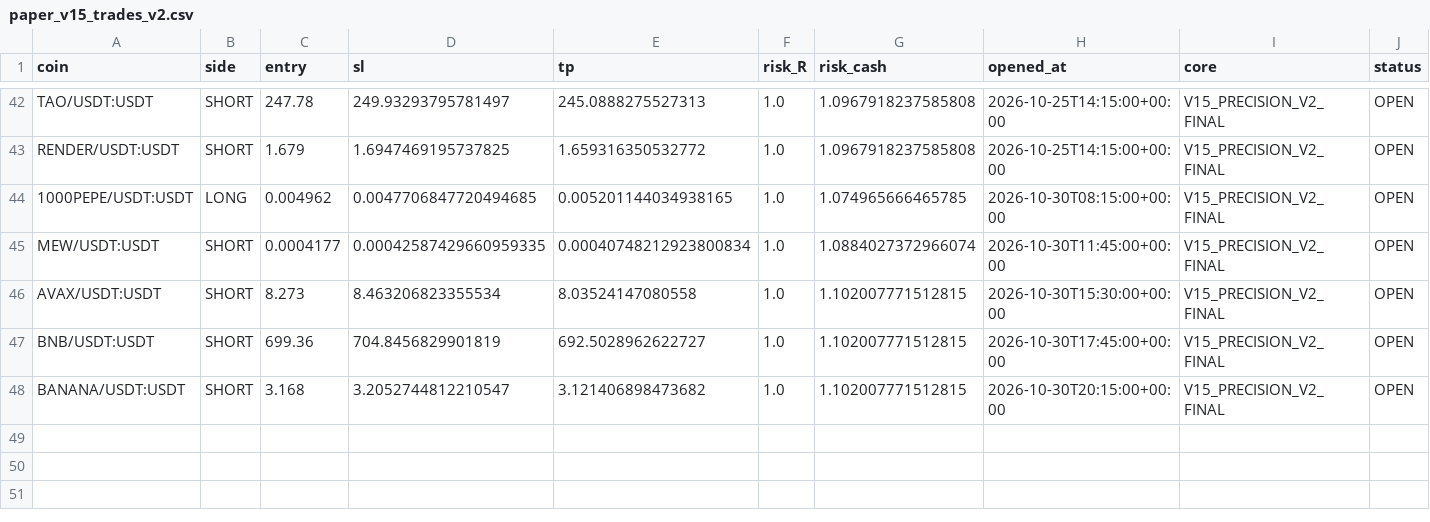
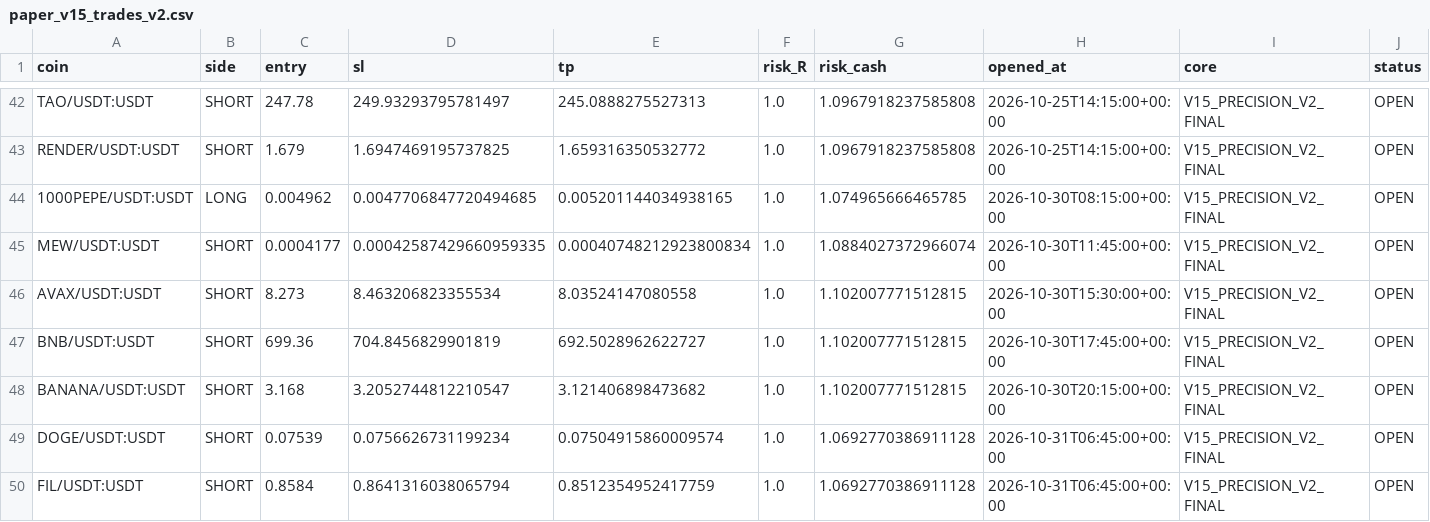
Before and after one commit to samesameagro-droid/sam-edge-v15-v8i, a CSV file: paper_v15_trades_v2.csv, drawn as a sheet; only a part is shown, gaps mark what is left out; rows hold the shown columns only; the diff names each change by its address in the sheet, - before the commit and + after, or states it on an @@ line.

Commit message:
paper: V15 professional forward state

```diff
--- a/paper_v15_trades_v2.csv
+++ b/paper_v15_trades_v2.csv
+row 49: DOGE/USDT:USDT | SHORT | 0.07539 | 0.0756626731199234 | 0.07504915860009574 | 1.0 | 1.0692770386911128 | 2026-10-31T06:45:00+00:00 | V15_PRECISION_V2_FINAL | OPEN
+row 50: FIL/USDT:USDT | SHORT | 0.8584 | 0.8641316038065794 | 0.8512354952417759 | 1.0 | 1.0692770386911128 | 2026-10-31T06:45:00+00:00 | V15_PRECISION_V2_FINAL | OPEN
```
Also changed, not shown: v15_1_shadow_e_signals.csv, 9 other files.
